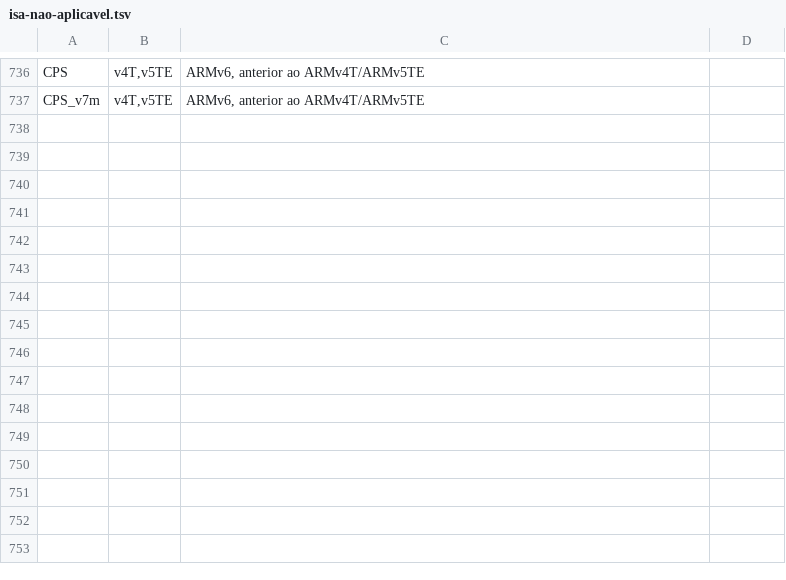
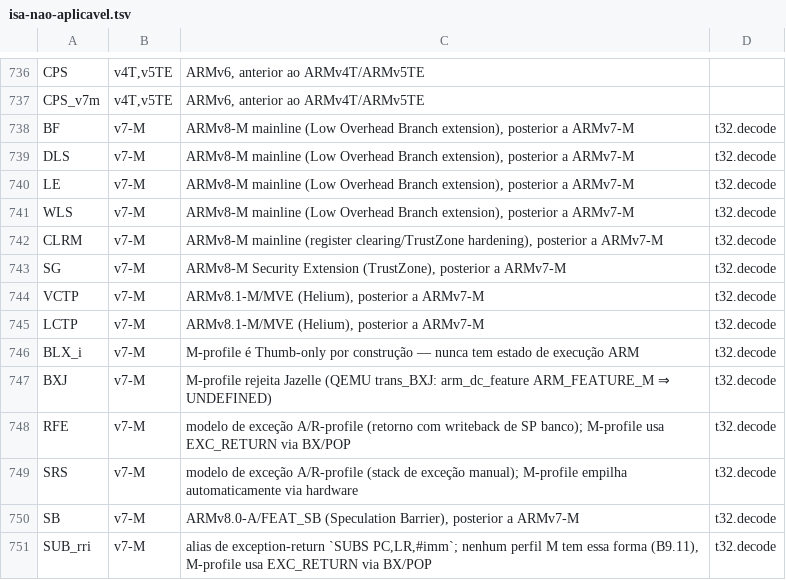
Before and after one commit to vitorsilverio/arm-jitter, a TSV file: docs/isa-nao-aplicavel.tsv, drawn as a sheet; only a part is shown, gaps mark what is left out; the diff covers the shown part only.

```diff
--- a/docs/isa-nao-aplicavel.tsv
+++ b/docs/isa-nao-aplicavel.tsv
@@ -737 +737,15 @@ CPS	v4T,v5TE	ARMv6, anterior ao ARMv4T/ARMv5TE
 CPS_v7m	v4T,v5TE	ARMv6, anterior ao ARMv4T/ARMv5TE
+BF	v7-M	ARMv8-M mainline (Low Overhead Branch extension), posterior a ARMv7-M	t32.decode
+DLS	v7-M	ARMv8-M mainline (Low Overhead Branch extension), posterior a ARMv7-M	t32.decode
+LE	v7-M	ARMv8-M mainline (Low Overhead Branch extension), posterior a ARMv7-M	t32.decode
+WLS	v7-M	ARMv8-M mainline (Low Overhead Branch extension), posterior a ARMv7-M	t32.decode
+CLRM	v7-M	ARMv8-M mainline (register clearing/TrustZone hardening), posterior a ARMv7-M	t32.decode
+SG	v7-M	ARMv8-M Security Extension (TrustZone), posterior a ARMv7-M	t32.decode
+VCTP	v7-M	ARMv8.1-M/MVE (Helium), posterior a ARMv7-M	t32.decode
+LCTP	v7-M	ARMv8.1-M/MVE (Helium), posterior a ARMv7-M	t32.decode
+BLX_i	v7-M	M-profile é Thumb-only por construção — nunca tem estado de execução ARM	t32.decode
+BXJ	v7-M	M-profile rejeita Jazelle (QEMU trans_BXJ: arm_dc_feature ARM_FEATURE_M ⇒ UNDEFINED)	t32.decode
+RFE	v7-M	modelo de exceção A/R-profile (retorno com writeback de SP banco); M-profile usa EXC_RETURN via BX/POP	t32.decode
+SRS	v7-M	modelo de exceção A/R-profile (stack de exceção manual); M-profile empilha automaticamente via hardware	t32.decode
+SB	v7-M	ARMv8.0-A/FEAT_SB (Speculation Barrier), posterior a ARMv7-M	t32.decode
+SUB_rri	v7-M	alias de exception-return `SUBS PC,LR,#imm`; nenhum perfil M tem essa forma (B9.11), M-profile usa EXC_RETURN via BX/POP	t32.decode
```
Also changed, not shown: 19 edited cells elsewhere in this file, 9 other files.
